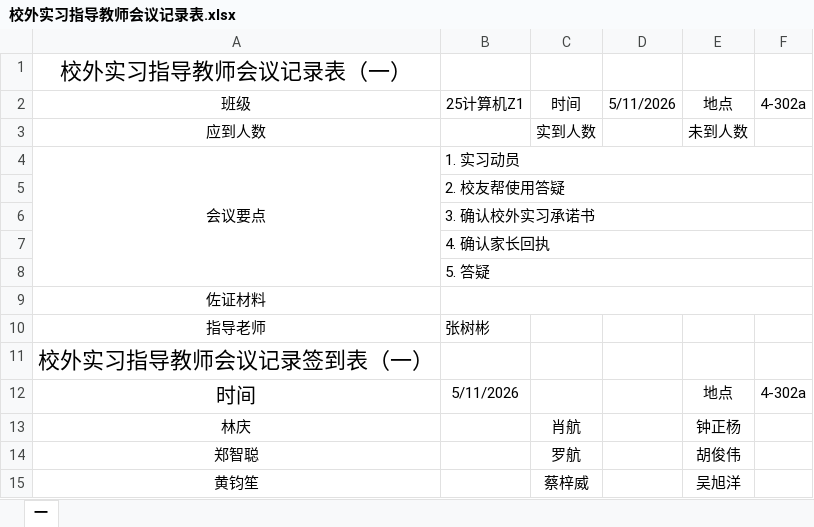
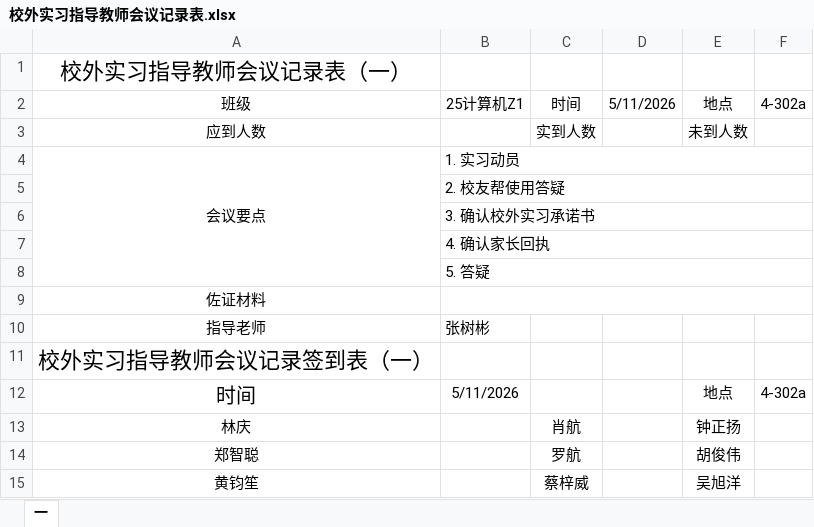
Before and after one commit to glplaman/glplaman.github.io, an Excel workbook: Internship/校外实习指导教师会议记录表.xlsx, sheet 一, drawn as a sheet; values as stored, in another font and other column widths than the file's, no borders; the diff names each change by its address in the sheet, - before the commit and + after, or states it on an @@ line.

Commit message:
intern

```diff
--- a/Internship/校外实习指导教师会议记录表.xlsx (sheet 一)
+++ b/Internship/校外实习指导教师会议记录表.xlsx (sheet 一)
-E13: 钟正杨
+E13: 钟正扬
```
Also changed, not shown: 1 other file.
